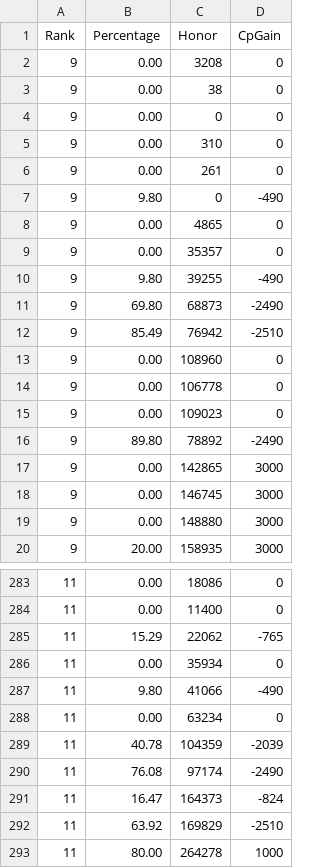
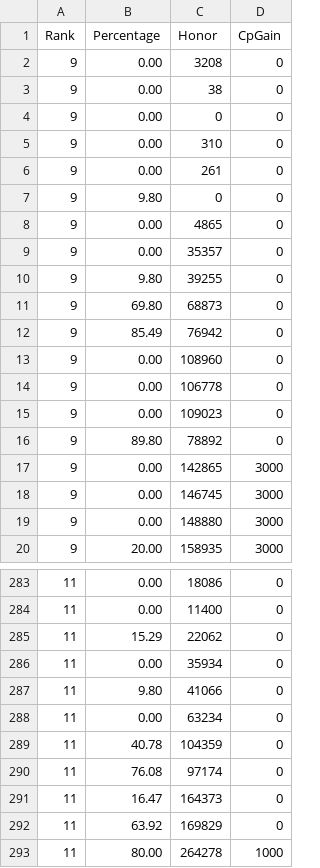
Before and after one commit to soFFe/ClassicEraHonorCalculator, a CSV file: src/assets/test-data-r9-r11.csv, drawn as a sheet; only a part is shown, gaps mark what is left out.

```diff
--- a/src/assets/test-data-r9-r11.csv
+++ b/src/assets/test-data-r9-r11.csv
@@ -6,8 +6,8 @@ Rank,Percentage,Honor,CpGain
 9,0.00,261,0
-9,9.80,0,-490
+9,9.80,0,0
 9,0.00,4865,0
 9,0.00,35357,0
-9,9.80,39255,-490
-9,69.80,68873,-2490
-9,85.49,76942,-2510
+9,9.80,39255,0
+9,69.80,68873,0
+9,85.49,76942,0
 9,0.00,108960,0
@@ -15,3 +15,3 @@ Rank,Percentage,Honor,CpGain
 9,0.00,109023,0
-9,89.80,78892,-2490
+9,89.80,78892,0
 9,0.00,142865,3000
@@ -284,10 +284,10 @@ Rank,Percentage,Honor,CpGain
 11,0.00,11400,0
-11,15.29,22062,-765
+11,15.29,22062,0
 11,0.00,35934,0
-11,9.80,41066,-490
+11,9.80,41066,0
 11,0.00,63234,0
-11,40.78,104359,-2039
-11,76.08,97174,-2490
-11,16.47,164373,-824
-11,63.92,169829,-2510
+11,40.78,104359,0
+11,76.08,97174,0
+11,16.47,164373,0
+11,63.92,169829,0
 11,80.00,264278,1000
```
Also changed, not shown: src/assets/test-data-week5.csv, 8 other files.
